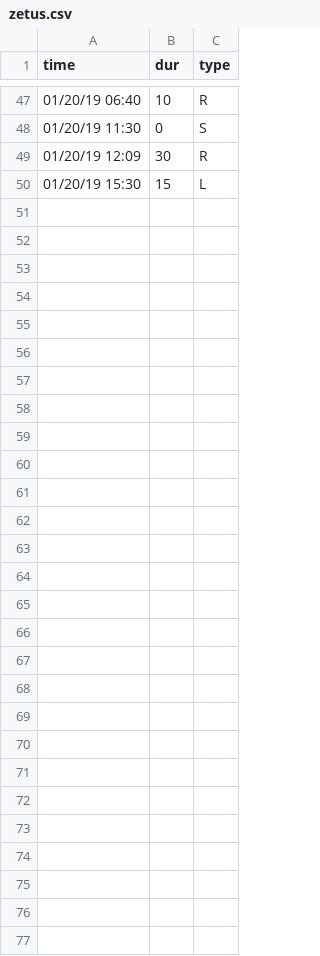
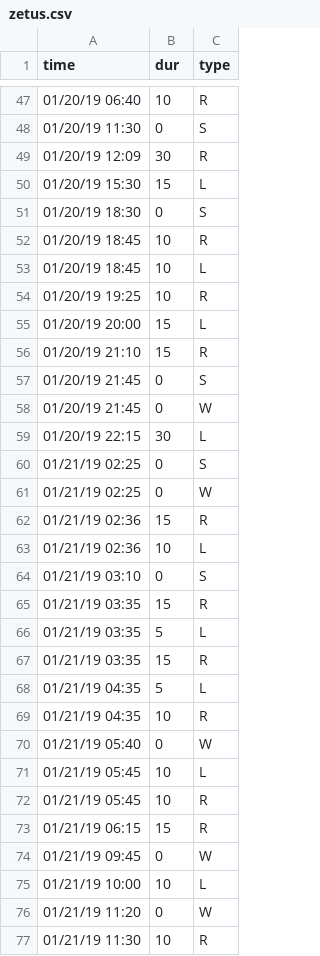
Before and after one commit to gautsi/gen-purpose-repo, a CSV file: zetus.csv, drawn as a sheet; only a part is shown, gaps mark what is left out; the diff names each change by its address in the sheet, - before the commit and + after, or states it on an @@ line.

Commit message:
Update zetus.csv

```diff
--- a/zetus.csv
+++ b/zetus.csv
+row 51: 01/20/19 18:30 | 0 | S
+row 52: 01/20/19 18:45 | 10 | R
+row 53: 01/20/19 18:45 | 10 | L
+row 54: 01/20/19 19:25 | 10 | R
+row 55: 01/20/19 20:00 | 15 | L
+row 56: 01/20/19 21:10 | 15 | R
+row 57: 01/20/19 21:45 | 0 | S
+row 58: 01/20/19 21:45 | 0 | W
+row 59: 01/20/19 22:15 | 30 | L
+row 60: 01/21/19 02:25 | 0 | S
+row 61: 01/21/19 02:25 | 0 | W
+row 62: 01/21/19 02:36 | 15 | R
+row 63: 01/21/19 02:36 | 10 | L
+row 64: 01/21/19 03:10 | 0 | S
+row 65: 01/21/19 03:35 | 15 | R
+row 66: 01/21/19 03:35 | 5 | L
+row 67: 01/21/19 03:35 | 15 | R
+row 68: 01/21/19 04:35 | 5 | L
+row 69: 01/21/19 04:35 | 10 | R
+row 70: 01/21/19 05:40 | 0 | W
+row 71: 01/21/19 05:45 | 10 | L
+row 72: 01/21/19 05:45 | 10 | R
+row 73: 01/21/19 06:15 | 15 | R
+row 74: 01/21/19 09:45 | 0 | W
+row 75: 01/21/19 10:00 | 10 | L
+row 76: 01/21/19 11:20 | 0 | W
+row 77: 01/21/19 11:30 | 10 | R
```
